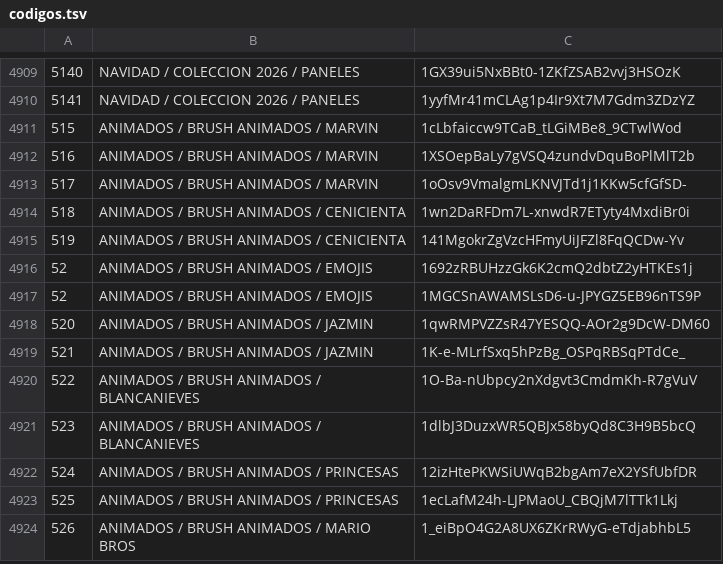
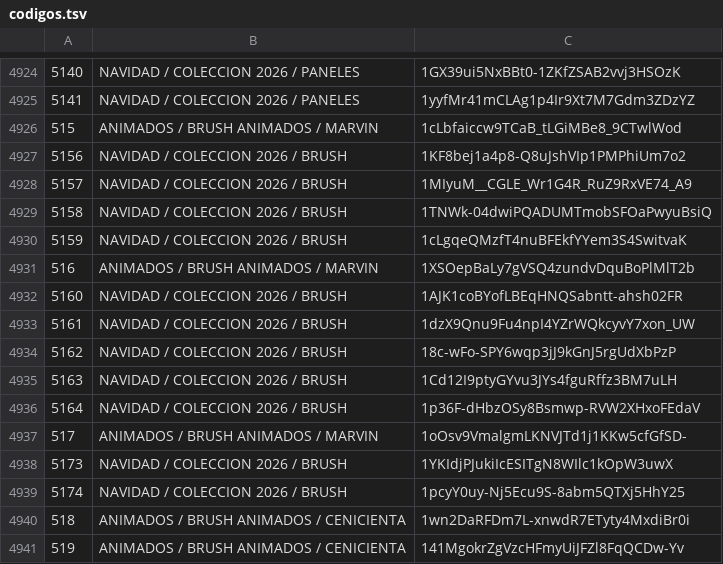
Before and after one commit to dsolismendez23-design/catalogo-sublimacion, a TSV file: datos/codigos.tsv, drawn as a sheet; only a part is shown, gaps mark what is left out; the shorter side is filled out with more unchanged rows; the diff covers the shown part only.

```diff
--- a/datos/codigos.tsv
+++ b/datos/codigos.tsv
@@ -4911,4 +4926,15 @@
 515	ANIMADOS / BRUSH ANIMADOS / MARVIN	1cLbfaiccw9TCaB_tLGiMBe8_9CTwlWod
+5156	NAVIDAD / COLECCION 2026 / BRUSH	1KF8bej1a4p8-Q8uJshVIp1PMPhiUm7o2
+5157	NAVIDAD / COLECCION 2026 / BRUSH	1MIyuM__CGLE_Wr1G4R_RuZ9RxVE74_A9
+5158	NAVIDAD / COLECCION 2026 / BRUSH	1TNWk-04dwiPQADUMTmobSFOaPwyuBsiQ
+5159	NAVIDAD / COLECCION 2026 / BRUSH	1cLgqeQMzfT4nuBFEkfYYem3S4SwitvaK
 516	ANIMADOS / BRUSH ANIMADOS / MARVIN	1XSOepBaLy7gVSQ4zundvDquBoPlMlT2b
+5160	NAVIDAD / COLECCION 2026 / BRUSH	1AJK1coBYofLBEqHNQSabntt-ahsh02FR
+5161	NAVIDAD / COLECCION 2026 / BRUSH	1dzX9Qnu9Fu4npI4YZrWQkcyvY7xon_UW
+5162	NAVIDAD / COLECCION 2026 / BRUSH	18c-wFo-SPY6wqp3jJ9kGnJ5rgUdXbPzP
+5163	NAVIDAD / COLECCION 2026 / BRUSH	1Cd12I9ptyGYvu3JYs4fguRffz3BM7uLH
+5164	NAVIDAD / COLECCION 2026 / BRUSH	1p36F-dHbzOSy8Bsmwp-RVW2XHxoFEdaV
 517	ANIMADOS / BRUSH ANIMADOS / MARVIN	1oOsv9VmalgmLKNVJTd1j1KKw5cfGfSD-
+5173	NAVIDAD / COLECCION 2026 / BRUSH	1YKIdjPJukiIcESITgN8WIlc1kOpW3uwX
+5174	NAVIDAD / COLECCION 2026 / BRUSH	1pcyY0uy-Nj5Ecu9S-8abm5QTXj5HhY25
 518	ANIMADOS / BRUSH ANIMADOS / CENICIENTA	1wn2DaRFDm7L-xnwdR7ETyty4MxdiBr0i
```
Also changed, not shown: 15 added rows elsewhere in this file.
